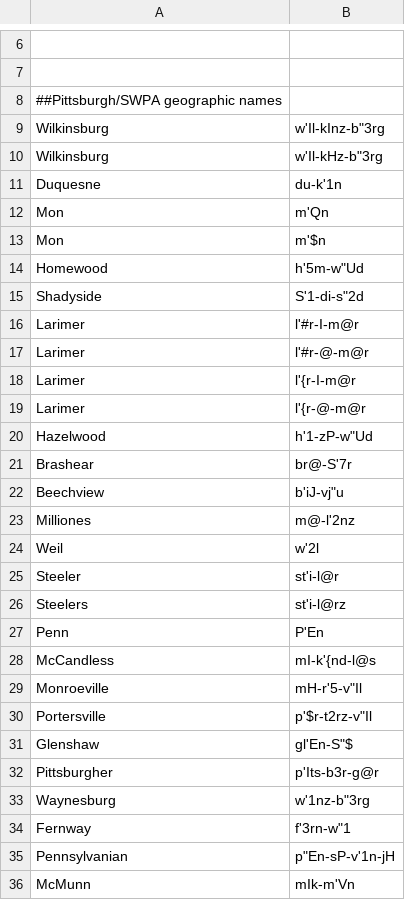
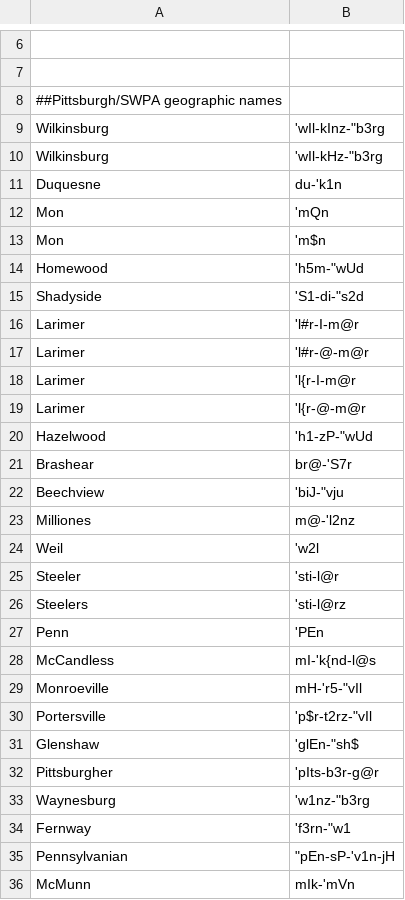
Before and after one commit to djvill/APLS, a CSV file: files/custom-dictionary/APLS-dict.csv, drawn as a sheet; only a part is shown, gaps mark what is left out; the diff covers the shown part only.

```diff
--- a/files/custom-dictionary/APLS-dict.csv
+++ b/files/custom-dictionary/APLS-dict.csv
@@ -8,29 +8,29 @@
 ##Pittsburgh/SWPA geographic names
-Wilkinsburg,w'Il-kInz-b"3rg
-Wilkinsburg,w'Il-kHz-b"3rg
-Duquesne,du-k'1n
-Mon,m'Qn
-Mon,m'$n
-Homewood,h'5m-w"Ud
-Shadyside,S'1-di-s"2d
-Larimer,l'#r-I-m@r
-Larimer,l'#r-@-m@r
-Larimer,l'{r-I-m@r
-Larimer,l'{r-@-m@r
-Hazelwood,h'1-zP-w"Ud
-Brashear,br@-S'7r
-Beechview,b'iJ-vj"u
-Milliones,m@-l'2nz
-Weil,w'2l
-Steeler,st'i-l@r
-Steelers,st'i-l@rz
-Penn,P'En
-McCandless,mI-k'{nd-l@s
-Monroeville,mH-r'5-v"Il
-Portersville,p'$r-t2rz-v"Il
-Glenshaw,gl'En-S"$
-Pittsburgher,p'Its-b3r-g@r
-Waynesburg,w'1nz-b"3rg
-Fernway,f'3rn-w"1
-Pennsylvanian,p"En-sP-v'1n-jH
-McMunn,mIk-m'Vn
+Wilkinsburg,'wIl-kInz-"b3rg
+Wilkinsburg,'wIl-kHz-"b3rg
+Duquesne,du-'k1n
+Mon,'mQn
+Mon,'m$n
+Homewood,'h5m-"wUd
+Shadyside,'S1-di-"s2d
+Larimer,'l#r-I-m@r
+Larimer,'l#r-@-m@r
+Larimer,'l{r-I-m@r
+Larimer,'l{r-@-m@r
+Hazelwood,'h1-zP-"wUd
+Brashear,br@-'S7r
+Beechview,'biJ-"vju
+Milliones,m@-'l2nz
+Weil,'w2l
+Steeler,'sti-l@r
+Steelers,'sti-l@rz
+Penn,'PEn
+McCandless,mI-'k{nd-l@s
+Monroeville,mH-'r5-"vIl
+Portersville,'p$r-t2rz-"vIl
+Glenshaw,'glEn-"sh$
+Pittsburgher,'pIts-b3r-g@r
+Waynesburg,'w1nz-"b3rg
+Fernway,'f3rn-"w1
+Pennsylvanian,"""pEn-sP-'v1n-jH"
+McMunn,mIk-'mVn
```
Also changed, not shown: 120 edited cells elsewhere in this file, 1 other file.
